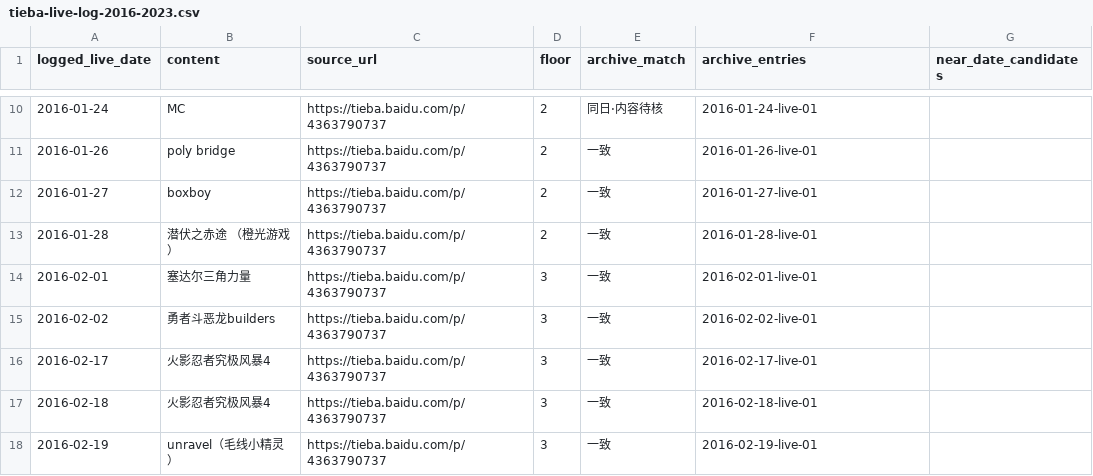
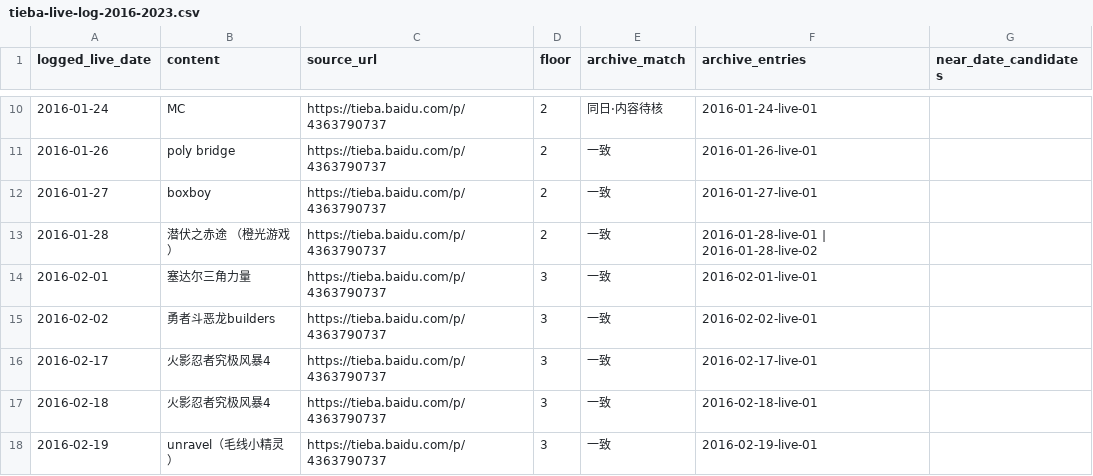
Before and after one commit to ArthurADDDDD/66Archive, a CSV file: data/catalogs/tieba-live-log-2016-2023.csv, drawn as a sheet; only a part is shown, gaps mark what is left out.

```diff
--- a/data/catalogs/tieba-live-log-2016-2023.csv
+++ b/data/catalogs/tieba-live-log-2016-2023.csv
@@ -12,3 +12,3 @@ logged_live_date,content,source_url,floor,archive_match,archive_entries,near_dat
 2016-01-27,boxboy,https://tieba.baidu.com/p/4363790737,2,一致,2016-01-27-live-01,
-2016-01-28,潜伏之赤途 （橙光游戏）,https://tieba.baidu.com/p/4363790737,2,一致,2016-01-28-live-01,
+2016-01-28,潜伏之赤途 （橙光游戏）,https://tieba.baidu.com/p/4363790737,2,一致,2016-01-28-live-01 | 2016-01-28-live-02,
 2016-02-01,塞达尔三角力量,https://tieba.baidu.com/p/4363790737,3,一致,2016-02-01-live-01,
```
Also changed, not shown: data/catalogs/tieba-missing-dates-2016-2023.csv, data/catalogs/youku-official-channel.csv, 31 other files.
